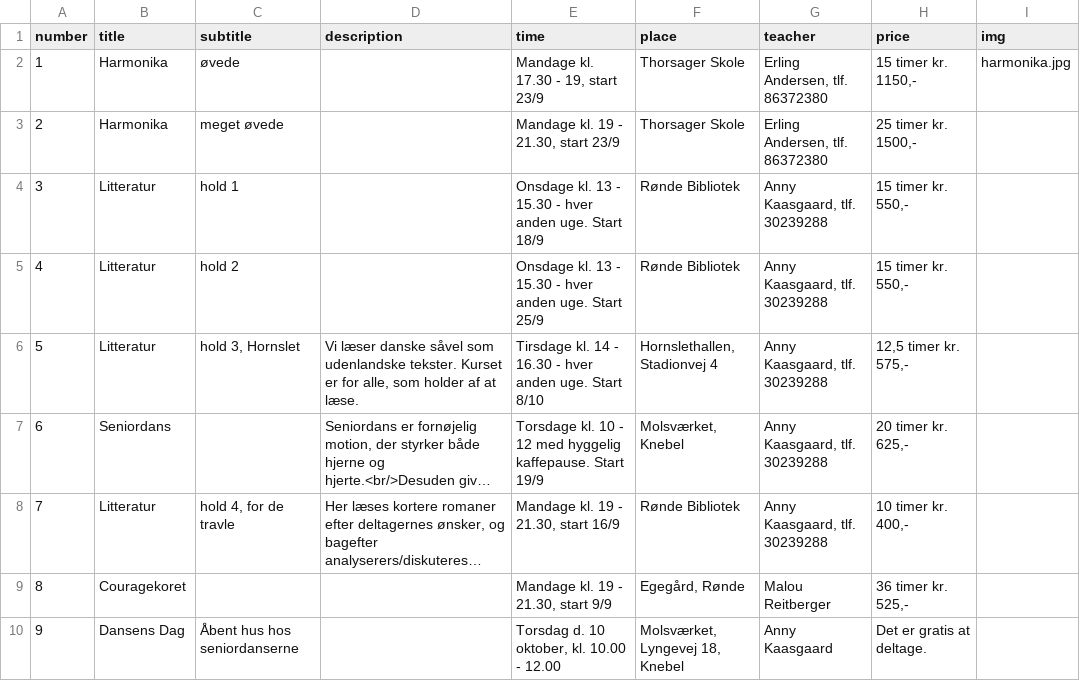
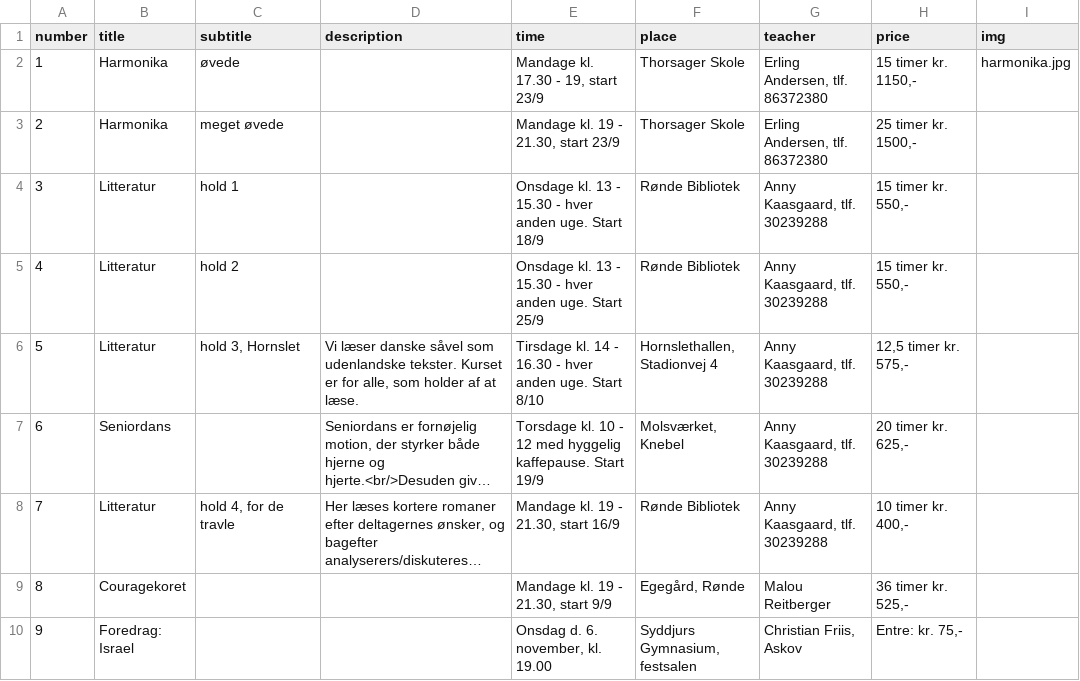
Before and after one commit to nickelsen/dag-aftenskolen.dk, a CSV file: _data/courses.csv, drawn as a sheet; long unchanged cells end in ….

```diff
--- a/_data/courses.csv
+++ b/_data/courses.csv
@@ -9,2 +9,2 @@ number,title,subtitle,description,time,place,teacher,price,img
 8,Couragekoret,,,"Mandage kl. 19 - 21.30, start 9/9","Egegård, Rønde","Malou Reitberger","36 timer kr. 525,-",""
-9,"Dansens Dag","Åbent hus hos seniordanserne",,"Torsdag d. 10 oktober, kl. 10.00 - 12.00","Molsværket, Lyngevej 18, Knebel","Anny Kaasgaard","Det er gratis at deltage.",""
+9,"Foredrag: Israel",,,"Onsdag d. 6. november, kl. 19.00","Syddjurs Gymnasium, festsalen","Christian Friis, Askov","Entre: kr. 75,-",""
```
Also changed, not shown: 1 other file.
